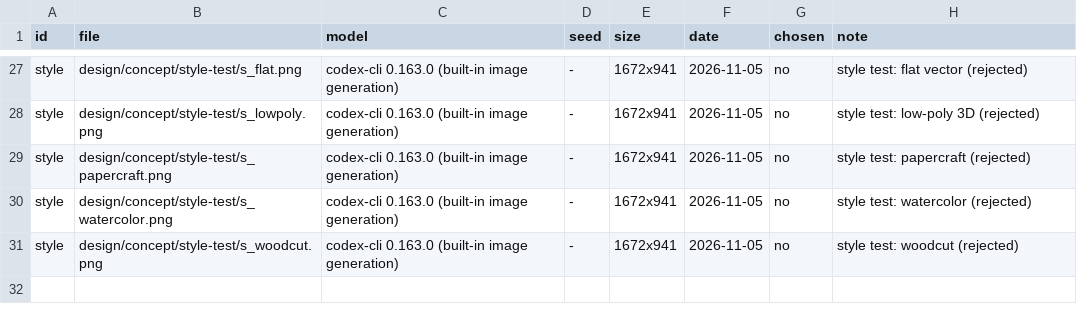
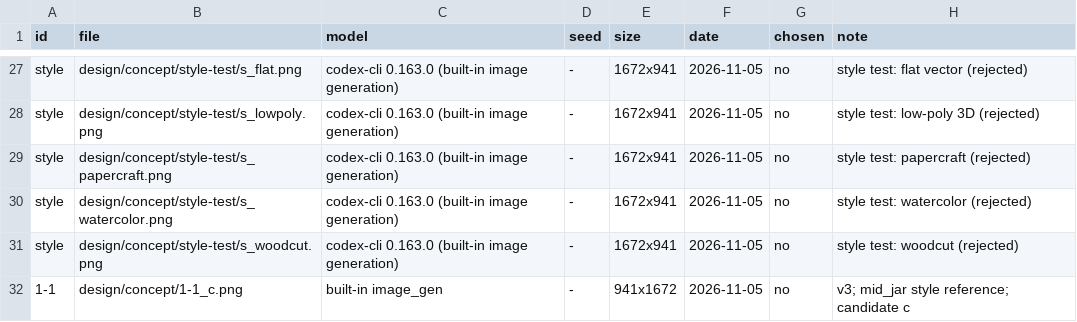
Before and after one commit to DH-KIM-hug/HELLO-SETTLER, a CSV file: design/concept/log.csv, drawn as a sheet; only a part is shown, gaps mark what is left out.

Commit message:
Add concept art v2: 1-1_c

```diff
--- a/design/concept/log.csv
+++ b/design/concept/log.csv
@@ -31 +31,2 @@ style,design/concept/style-test/s_watercolor.png,codex-cli 0.163.0 (built-in ima
 style,design/concept/style-test/s_woodcut.png,codex-cli 0.163.0 (built-in image generation),-,1672x941,2026-11-05,no,"style test: woodcut (rejected)"
+1-1,design/concept/1-1_c.png,built-in image_gen,-,941x1672,2026-11-05,no,v3; mid_jar style reference; candidate c
```
Also changed, not shown: 1 other file.
